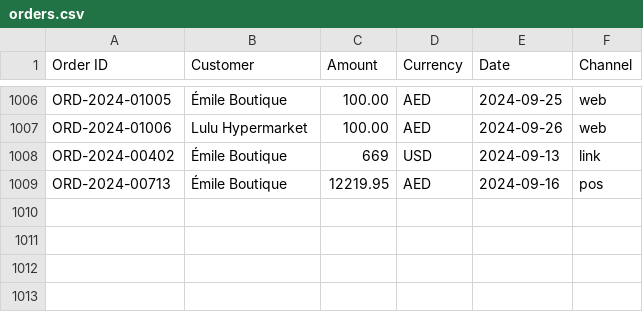
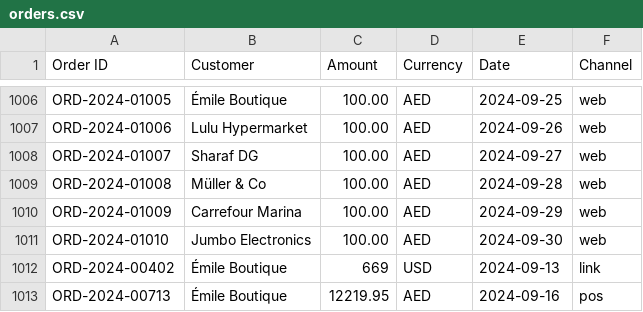
Before and after one commit to VsevaTech/payment-reconciliation-helper, a CSV file: demo-data/orders.csv, drawn as a sheet; only a part is shown, gaps mark what is left out.

```diff
--- a/demo-data/orders.csv
+++ b/demo-data/orders.csv
@@ -1007,2 +1007,6 @@ ORD-2024-01005,Émile Boutique,100.00,AED,2024-09-25,web
 ORD-2024-01006,Lulu Hypermarket,100.00,AED,2024-09-26,web
+ORD-2024-01007,Sharaf DG,100.00,AED,2024-09-27,web
+ORD-2024-01008,Müller & Co,100.00,AED,2024-09-28,web
+ORD-2024-01009,Carrefour Marina,100.00,AED,2024-09-29,web
+ORD-2024-01010,Jumbo Electronics,100.00,AED,2024-09-30,web
 ORD-2024-00402,Émile Boutique,669,USD,2024-09-13,link
```
Also changed, not shown: demo-data/payments.csv, examples/orders_small.csv, 23 other files.
